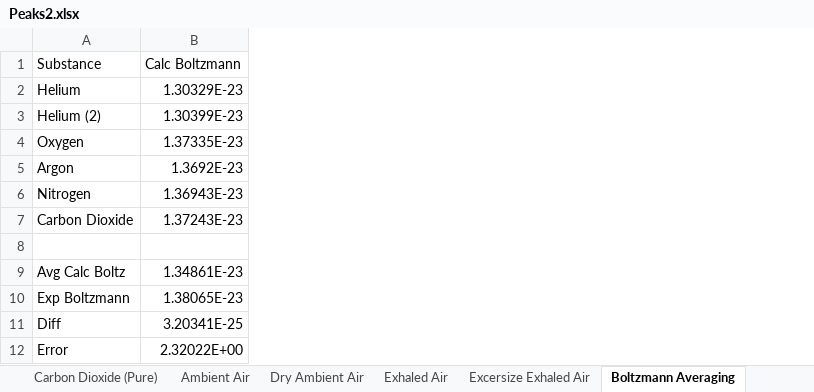
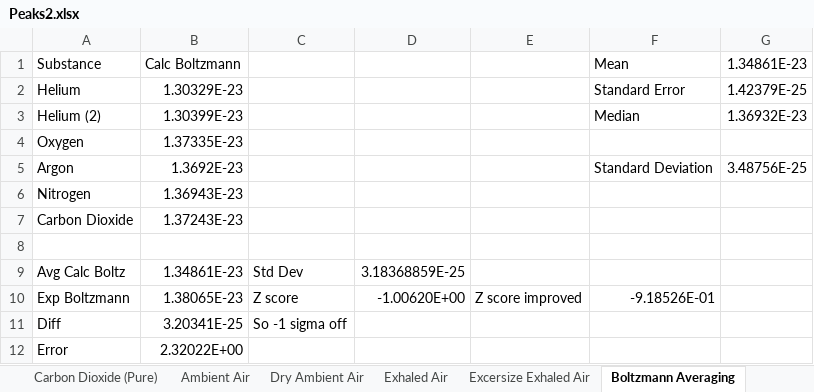
Before and after one commit to MaxWiz/Sound-Resonance, an Excel workbook: Peaks2.xlsx, sheet Boltzmann Averaging, drawn as a sheet; values as stored, in another font and other column widths than the file's, no borders; the diff names each change by its address in the sheet, - before the commit and + after, or states it on an @@ line.

Commit message:
Update 9
Did some better stats for the calculation of the boltzmann constant

```diff
--- a/Peaks2.xlsx (sheet Boltzmann Averaging)
+++ b/Peaks2.xlsx (sheet Boltzmann Averaging)
+column C, rows 9-11: Std Dev | Z score | So -1 sigma off
+column D, rows 9-10: 3.18368859E-25 | -1.00620E+00
+column E, row 10: Z score improved
+column F, rows 1-10: Mean | Standard Error | Median |  | Standard Deviation |  |  |  |  | -9.18526E-01
+column G, rows 1-5: 1.34861E-23 | 1.42379E-25 | 1.36932E-23 |  | 3.48756E-25
```
